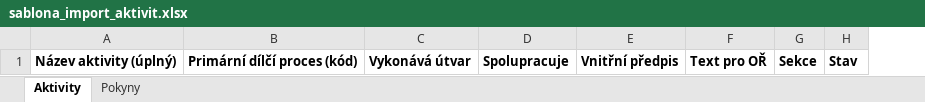
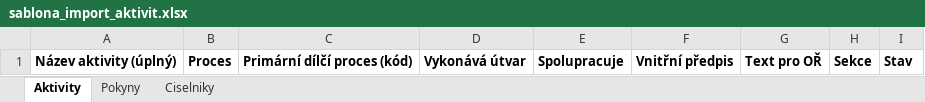
Before and after one commit to luboszprahy/procesni-mapa-mpsv, an Excel workbook: deploy/sablona_import_aktivit.xlsx, sheet Aktivity, drawn as a sheet; values as stored, in another font and other column widths than the file's, no borders; table styles not drawn; the diff names each change by its address in the sheet, - before the commit and + after, or states it on an @@ line.

```diff
--- a/deploy/sablona_import_aktivit.xlsx (sheet Aktivity)
+++ b/deploy/sablona_import_aktivit.xlsx (sheet Aktivity)
+sheet tab: Ciselniky
+column B, row 1: Proces
```
Also changed, not shown: sheet Pokyny, 9 other files.
